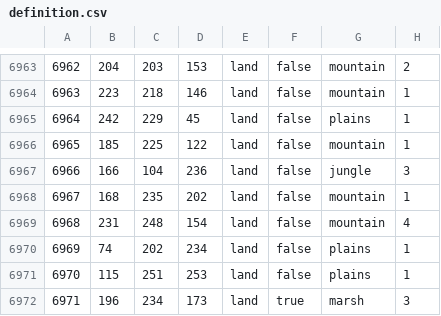
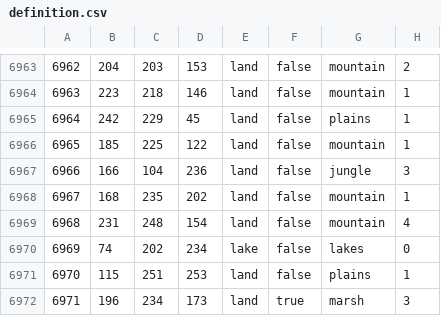
Before and after one commit to Pikabart/Countdown-to-Weirdmageddon, a CSV file: map/definition.csv, drawn as a sheet; only a part is shown, gaps mark what is left out.

```diff
--- a/map/definition.csv
+++ b/map/definition.csv
@@ -6969,3 +6969,3 @@
 6968;231;248;154;land;false;mountain;4
-6969;74;202;234;land;false;plains;1
+6969;74;202;234;lake;false;lakes;0
 6970;115;251;253;land;false;plains;1
```
Also changed, not shown: 12 other files.
